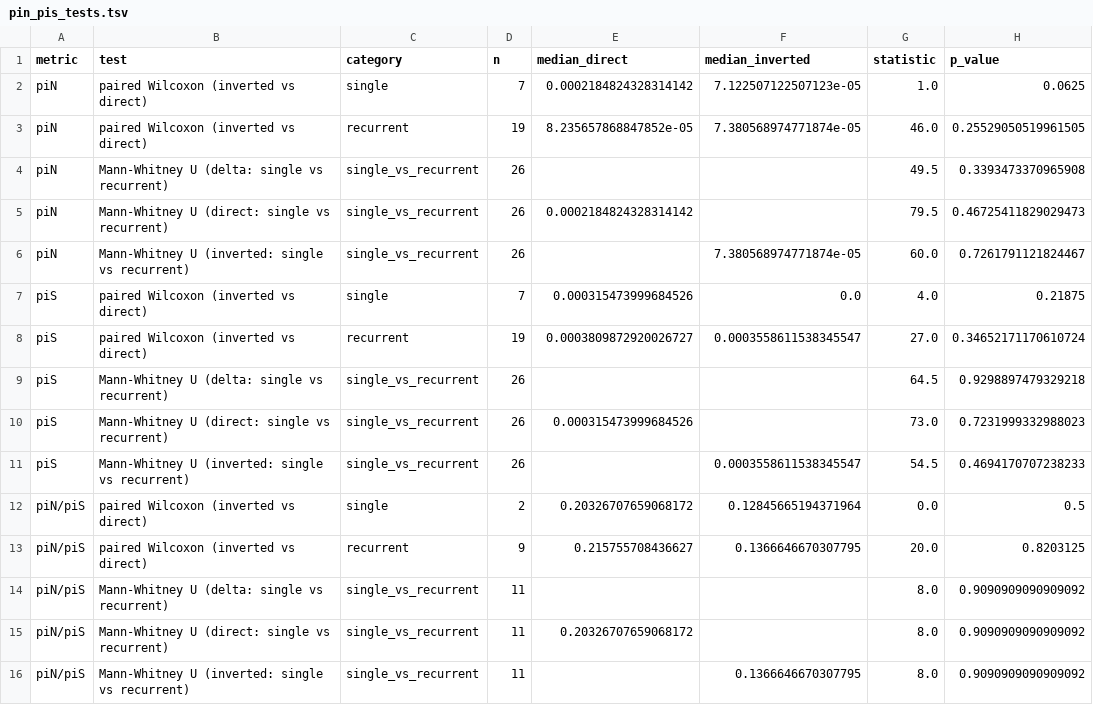
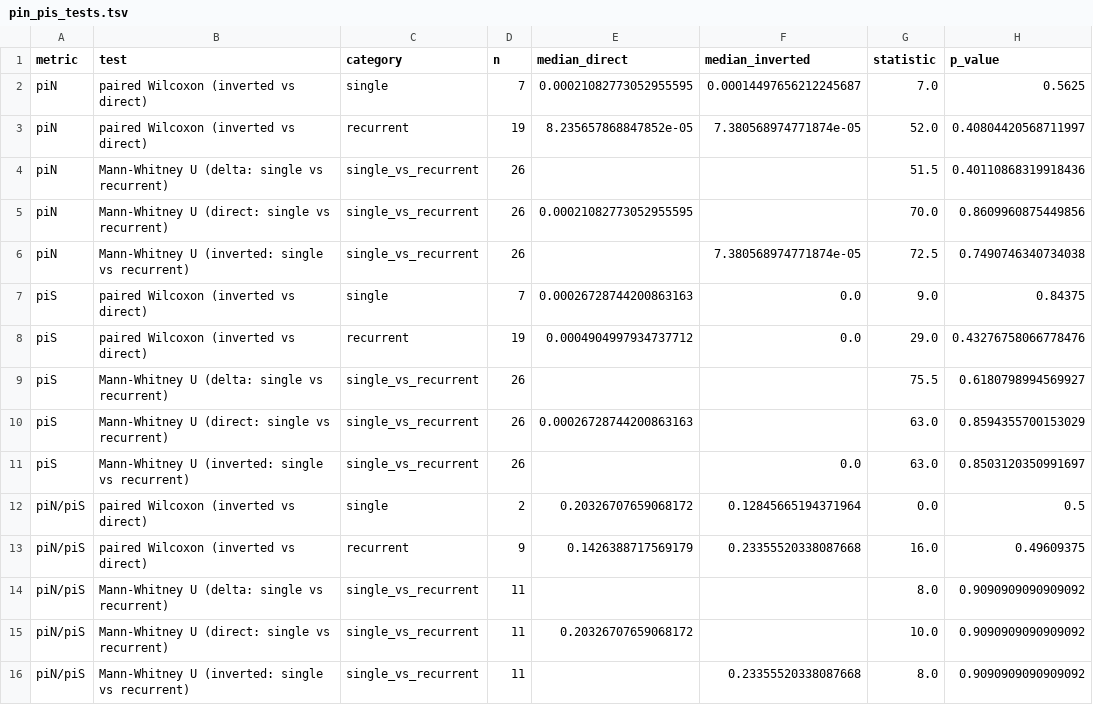
Before and after one commit to SauersML/ferromic, a TSV file: data/pin_pis_tests.tsv, drawn as a sheet.

```diff
--- a/data/pin_pis_tests.tsv
+++ b/data/pin_pis_tests.tsv
@@ -1,16 +1,16 @@
 metric	test	category	n	median_direct	median_inverted	statistic	p_value
-piN	paired Wilcoxon (inverted vs direct)	single	7	0.0002184824328314142	7.122507122507123e-05	1.0	0.0625
-piN	paired Wilcoxon (inverted vs direct)	recurrent	19	8.235657868847852e-05	7.380568974771874e-05	46.0	0.25529050519961505
-piN	Mann-Whitney U (delta: single vs recurrent)	single_vs_recurrent	26			49.5	0.3393473370965908
-piN	Mann-Whitney U (direct: single vs recurrent)	single_vs_recurrent	26	0.0002184824328314142		79.5	0.46725411829029473
-piN	Mann-Whitney U (inverted: single vs recurrent)	single_vs_recurrent	26		7.380568974771874e-05	60.0	0.7261791121824467
-piS	paired Wilcoxon (inverted vs direct)	single	7	0.000315473999684526	0.0	4.0	0.21875
-piS	paired Wilcoxon (inverted vs direct)	recurrent	19	0.0003809872920026727	0.0003558611538345547	27.0	0.34652171170610724
-piS	Mann-Whitney U (delta: single vs recurrent)	single_vs_recurrent	26			64.5	0.9298897479329218
-piS	Mann-Whitney U (direct: single vs recurrent)	single_vs_recurrent	26	0.000315473999684526		73.0	0.7231999332988023
-piS	Mann-Whitney U (inverted: single vs recurrent)	single_vs_recurrent	26		0.0003558611538345547	54.5	0.4694170707238233
+piN	paired Wilcoxon (inverted vs direct)	single	7	0.00021082773052955595	0.00014497656212245687	7.0	0.5625
+piN	paired Wilcoxon (inverted vs direct)	recurrent	19	8.235657868847852e-05	7.380568974771874e-05	52.0	0.40804420568711997
+piN	Mann-Whitney U (delta: single vs recurrent)	single_vs_recurrent	26			51.5	0.40110868319918436
+piN	Mann-Whitney U (direct: single vs recurrent)	single_vs_recurrent	26	0.00021082773052955595		70.0	0.8609960875449856
+piN	Mann-Whitney U (inverted: single vs recurrent)	single_vs_recurrent	26		7.380568974771874e-05	72.5	0.7490746340734038
+piS	paired Wilcoxon (inverted vs direct)	single	7	0.00026728744200863163	0.0	9.0	0.84375
+piS	paired Wilcoxon (inverted vs direct)	recurrent	19	0.0004904997934737712	0.0	29.0	0.43276758066778476
+piS	Mann-Whitney U (delta: single vs recurrent)	single_vs_recurrent	26			75.5	0.6180798994569927
+piS	Mann-Whitney U (direct: single vs recurrent)	single_vs_recurrent	26	0.00026728744200863163		63.0	0.8594355700153029
+piS	Mann-Whitney U (inverted: single vs recurrent)	single_vs_recurrent	26		0.0	63.0	0.8503120350991697
 piN/piS	paired Wilcoxon (inverted vs direct)	single	2	0.20326707659068172	0.12845665194371964	0.0	0.5
-piN/piS	paired Wilcoxon (inverted vs direct)	recurrent	9	0.215755708436627	0.1366646670307795	20.0	0.8203125
+piN/piS	paired Wilcoxon (inverted vs direct)	recurrent	9	0.1426388717569179	0.23355520338087668	16.0	0.49609375
 piN/piS	Mann-Whitney U (delta: single vs recurrent)	single_vs_recurrent	11			8.0	0.9090909090909092
-piN/piS	Mann-Whitney U (direct: single vs recurrent)	single_vs_recurrent	11	0.20326707659068172		8.0	0.9090909090909092
-piN/piS	Mann-Whitney U (inverted: single vs recurrent)	single_vs_recurrent	11		0.1366646670307795	8.0	0.9090909090909092
+piN/piS	Mann-Whitney U (direct: single vs recurrent)	single_vs_recurrent	11	0.20326707659068172		10.0	0.9090909090909092
+piN/piS	Mann-Whitney U (inverted: single vs recurrent)	single_vs_recurrent	11		0.23355520338087668	8.0	0.9090909090909092
```
Also changed, not shown: data/divergence_da_dxy_by_type.tsv, data/four_fold_pi_by_inversion.tsv, 7 other files.
